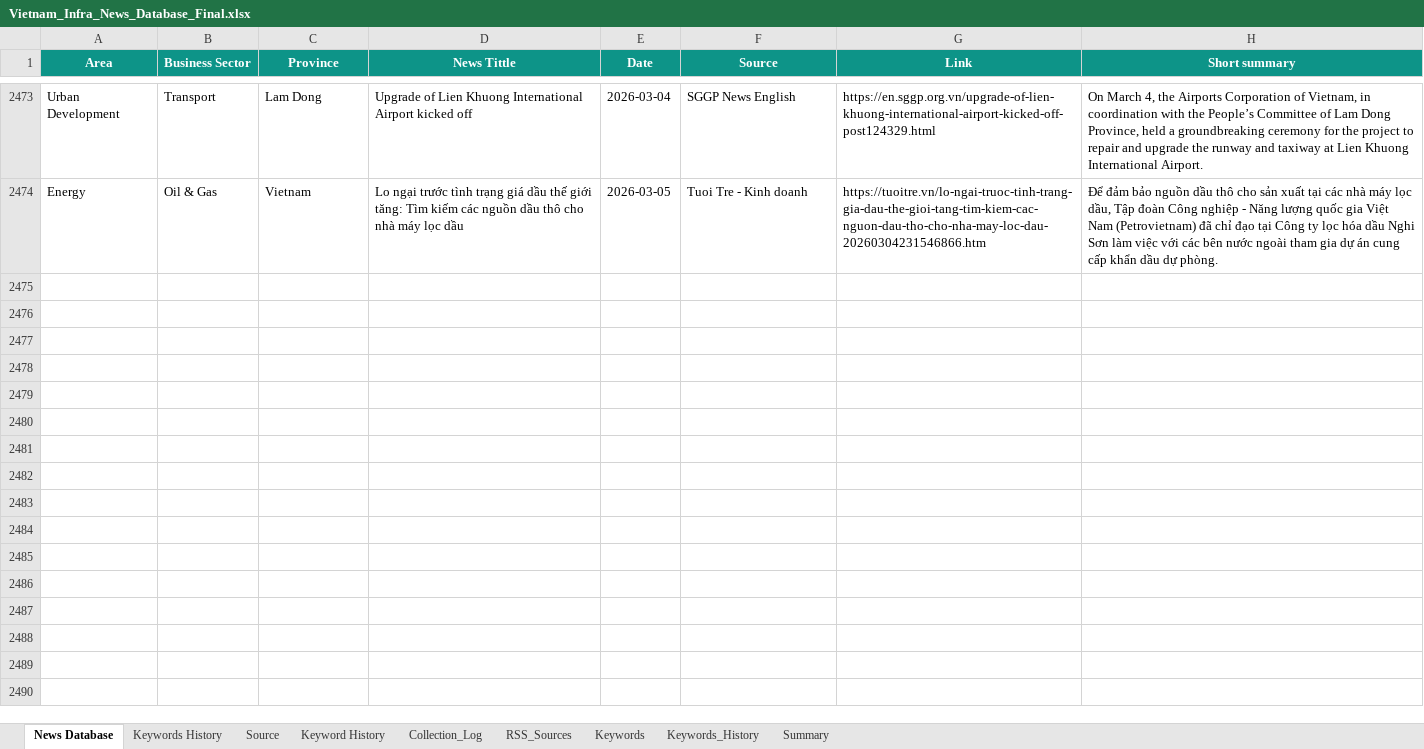
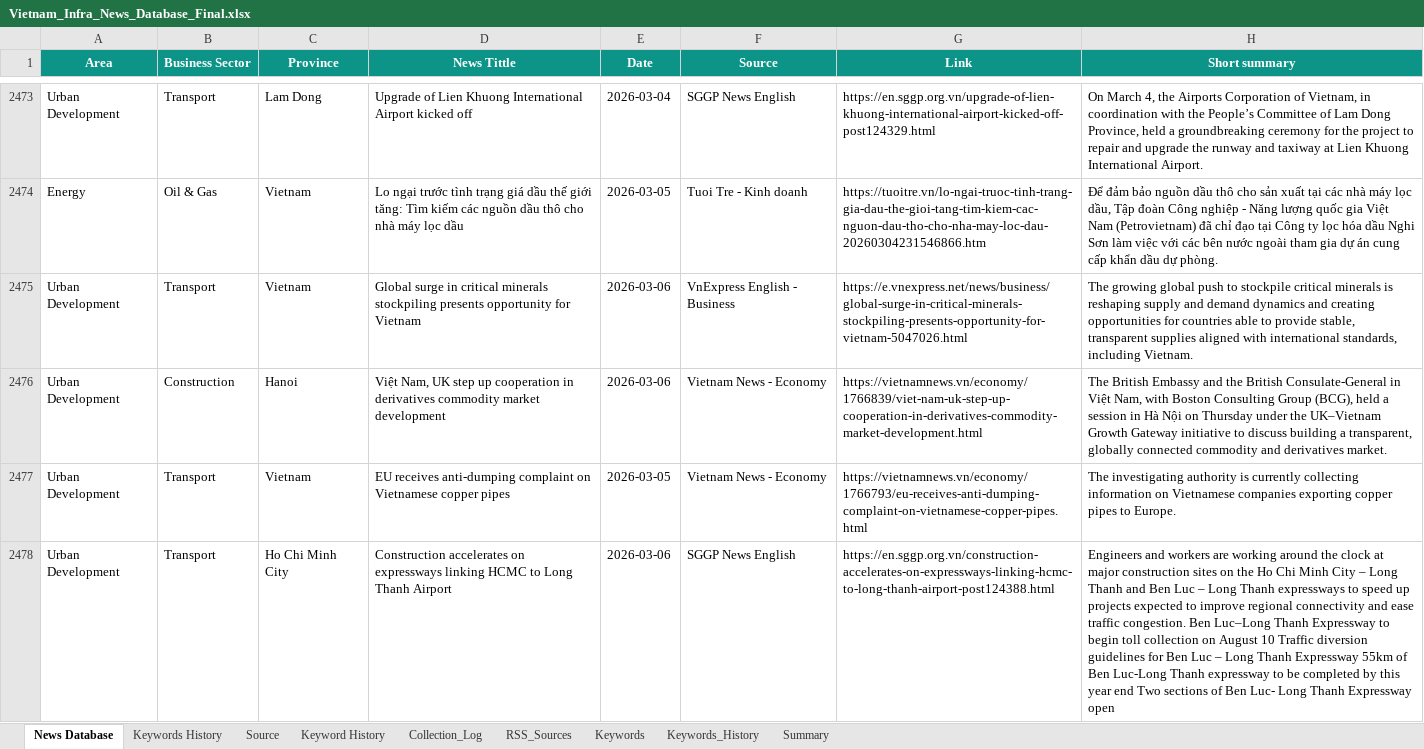
Before and after one commit to hms4792/vietnam-infra-news, an Excel workbook: data/database/Vietnam_Infra_News_Database_Final.xlsx, sheet News Database, drawn as a sheet; only a part is shown, gaps mark what is left out; values as stored, in another font and other column widths than the file's, no borders; the diff covers the shown part only; the diff names each change by its address in the sheet, - before the commit and + after, or states it on an @@ line.

```diff
--- a/data/database/Vietnam_Infra_News_Database_Final.xlsx (sheet News Database)
+++ b/data/database/Vietnam_Infra_News_Database_Final.xlsx (sheet News Database)
+row 2475: Urban Development | Transport | Vietnam | Global surge in critical minerals stockpiling presents opportunity for Vietnam | 2026-03-06 | VnExpress English - Business | https://e.vnexpress.net/news/business/global-surge-in-critical-minerals-stockpiling-presents-opportunity-for-vietnam-5047026.html | The growing global push to stockpile critical minerals is reshaping supply and demand dynamics and creating opportunities for countries able to provide stable, transparent supplies aligned with international standards, including Vietnam.
+row 2476: Urban Development | Construction | Hanoi | Việt Nam, UK step up cooperation in derivatives commodity market development | 2026-03-06 | Vietnam News - Economy | https://vietnamnews.vn/economy/1766839/viet-nam-uk-step-up-cooperation-in-derivatives-commodity-market-development.html | The British Embassy and the British Consulate-General in Việt Nam, with Boston Consulting Group (BCG), held a session in Hà Nội on Thursday under the UK–Vietnam Growth Gateway initiative to discuss building a transparent, globally connected commodity and derivatives market.
+row 2477: Urban Development | Transport | Vietnam | EU receives anti-dumping complaint on Vietnamese copper pipes | 2026-03-05 | Vietnam News - Economy | https://vietnamnews.vn/economy/1766793/eu-receives-anti-dumping-complaint-on-vietnamese-copper-pipes.html | The investigating authority is currently collecting information on Vietnamese companies exporting copper pipes to Europe.
+row 2478: Urban Development | Transport | Ho Chi Minh City | Construction accelerates on expressways linking HCMC to Long Thanh Airport | 2026-03-06 | SGGP News English | https://en.sggp.org.vn/construction-accelerates-on-expressways-linking-hcmc-to-long-thanh-airport-post124388.html | Engineers and workers are working around the clock at major construction sites on the Ho Chi Minh City – Long Thanh and Ben Luc – Long Thanh expressways to speed up projects expected to improve regional connectivity and ease traffic congestion. Ben Luc–Long Thanh Expressway to begin toll collection on August 10 Traffic diversion guidelines for Ben Luc – Long Thanh Expressway 55km of Ben Luc-Long Thanh expressway to be completed by this year end Two sections of Ben Luc- Long Thanh Expressway open
```
Also changed, not shown: 4 added rows elsewhere in this sheet, sheet RSS_Sources, sheet Keywords_History, sheet Collection_Log, sheet Summary.
